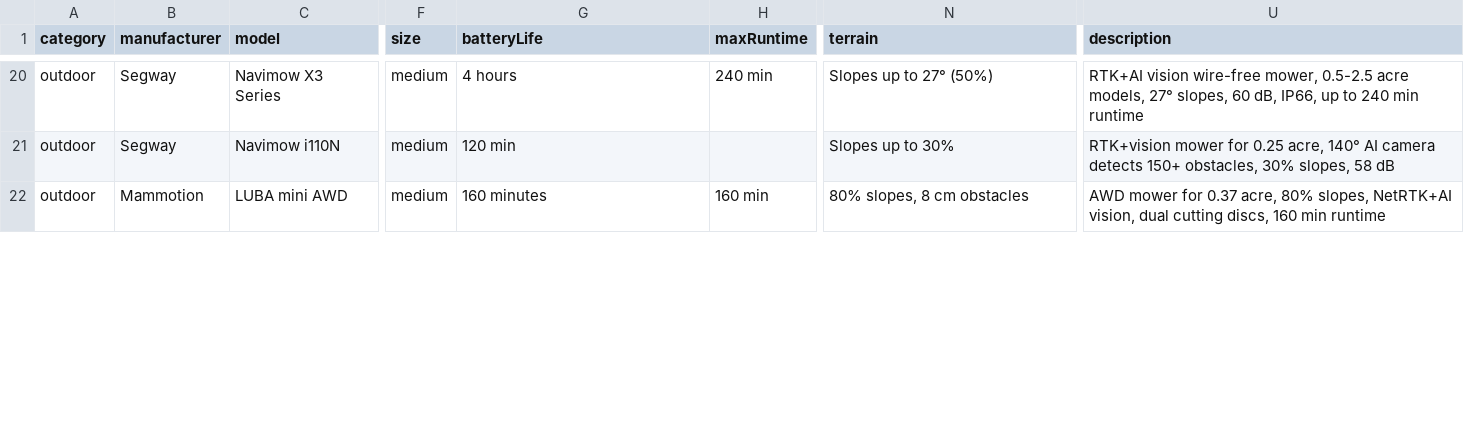
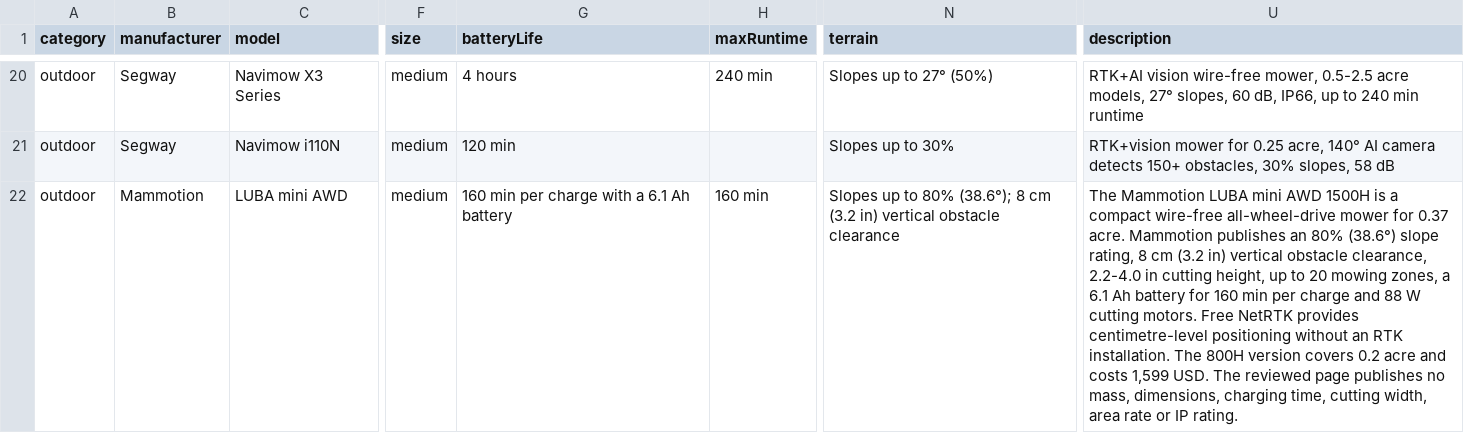
Before and after one commit to Huskynarr/robotics-directory, a CSV file: data/outdoor.csv, drawn as a sheet; only a part is shown, gaps mark what is left out; the diff covers the shown part only; the diff names each change by its address in the sheet, - before the commit and + after, or states it on an @@ line.

Commit message:
data: review Mammotion LUBA 3 AWD, LUBA mini AWD, YUKA mini 2 and YUKA 2000

```diff
--- a/data/outdoor.csv
+++ b/data/outdoor.csv
-G22 (batteryLife): 160 minutes
+G22 (batteryLife): 160 min per charge with a 6.1 Ah battery
-N22 (terrain): 80% slopes, 8 cm obstacles
+N22 (terrain): Slopes up to 80% (38.6°); 8 cm (3.2 in) vertical obstacle clearance
-U22 (description): AWD mower for 0.37 acre, 80% slopes, NetRTK+AI vision, dual cutting discs, 160 min runtime
+U22 (description): The Mammotion LUBA mini AWD 1500H is a compact wire-free all-wheel-drive mower for 0.37 acre. Mammotion publishes an 80% (38.6°) slope rating, 8 cm (3.2 in) vertical obstacle clearance, 2.2-4.0 in cutting height, up to 20 mowing zones, a 6.1 Ah battery for 160 min per charge and 88 W cutting motors. Free NetRTK provides centimetre-level positioning without an RTK installation. The 800H version covers 0.2 acre and costs 1,599 USD. The reviewed page publishes no mass, dimensions, charging time, cutting width, area rate or IP rating.
```
Also changed, not shown: 18 edited cells elsewhere in this file, 8 other files.
